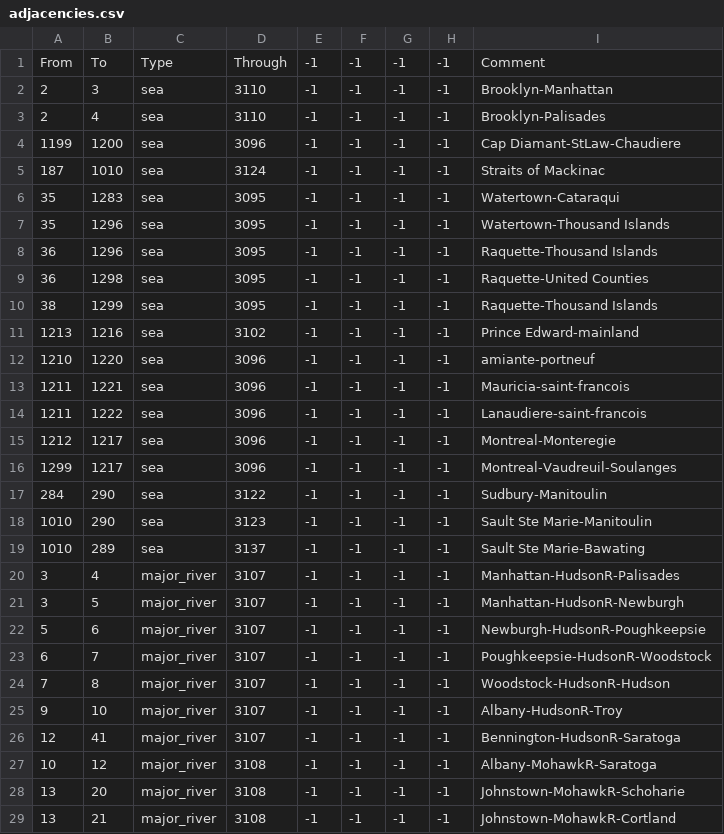
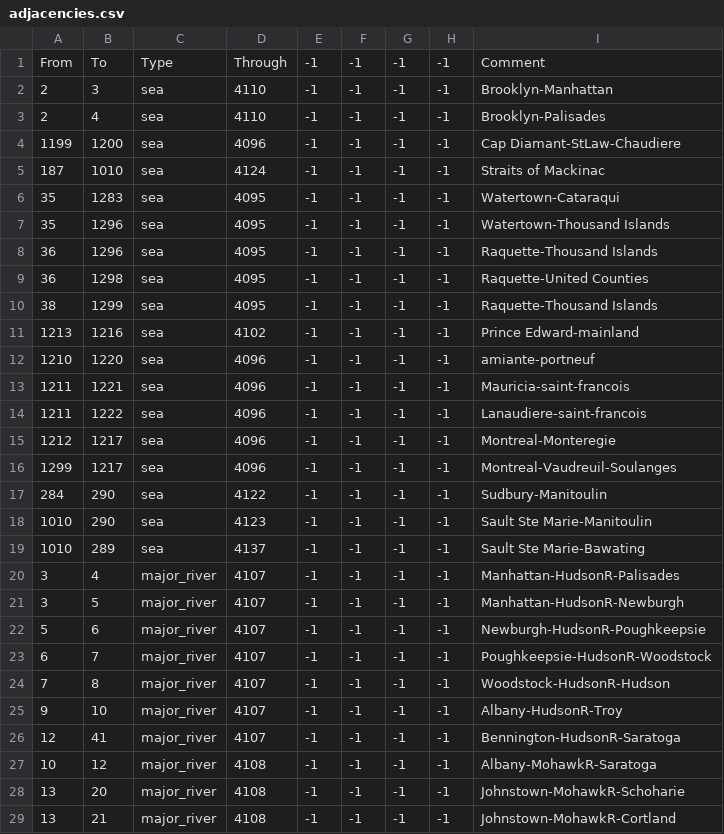
Before and after one commit to Ofaloaf/postapoc, a CSV file: After the End/map/adjacencies.csv, drawn as a sheet; only a part is shown; the diff covers the shown part only.

```diff
--- a/After the End/map/adjacencies.csv
+++ b/After the End/map/adjacencies.csv
@@ -1,29 +1,29 @@
 From;To;Type;Through;-1;-1;-1;-1;Comment
-2;3;sea;3110;-1;-1;-1;-1;Brooklyn-Manhattan
-2;4;sea;3110;-1;-1;-1;-1;Brooklyn-Palisades
-1199;1200;sea;3096;-1;-1;-1;-1;Cap Diamant-StLaw-Chaudiere
-187;1010;sea;3124;-1;-1;-1;-1;Straits of Mackinac
-35;1283;sea;3095;-1;-1;-1;-1;Watertown-Cataraqui
-35;1296;sea;3095;-1;-1;-1;-1;Watertown-Thousand Islands
-36;1296;sea;3095;-1;-1;-1;-1;Raquette-Thousand Islands
-36;1298;sea;3095;-1;-1;-1;-1;Raquette-United Counties
-38;1299;sea;3095;-1;-1;-1;-1;Raquette-Thousand Islands
-1213;1216;sea;3102;-1;-1;-1;-1;Prince Edward-mainland
-1210;1220;sea;3096;-1;-1;-1;-1;amiante-portneuf
-1211;1221;sea;3096;-1;-1;-1;-1;Mauricia-saint-francois
-1211;1222;sea;3096;-1;-1;-1;-1;Lanaudiere-saint-francois
-1212;1217;sea;3096;-1;-1;-1;-1;Montreal-Monteregie
-1299;1217;sea;3096;-1;-1;-1;-1;Montreal-Vaudreuil-Soulanges
-284;290;sea;3122;-1;-1;-1;-1;Sudbury-Manitoulin
-1010;290;sea;3123;-1;-1;-1;-1;Sault Ste Marie-Manitoulin
-1010;289;sea;3137;-1;-1;-1;-1;Sault Ste Marie-Bawating
-3;4;major_river;3107;-1;-1;-1;-1;Manhattan-HudsonR-Palisades
-3;5;major_river;3107;-1;-1;-1;-1;Manhattan-HudsonR-Newburgh
-5;6;major_river;3107;-1;-1;-1;-1;Newburgh-HudsonR-Poughkeepsie
-6;7;major_river;3107;-1;-1;-1;-1;Poughkeepsie-HudsonR-Woodstock
-7;8;major_river;3107;-1;-1;-1;-1;Woodstock-HudsonR-Hudson
-9;10;major_river;3107;-1;-1;-1;-1;Albany-HudsonR-Troy
-12;41;major_river;3107;-1;-1;-1;-1;Bennington-HudsonR-Saratoga
-10;12;major_river;3108;-1;-1;-1;-1;Albany-MohawkR-Saratoga
-13;20;major_river;3108;-1;-1;-1;-1;Johnstown-MohawkR-Schoharie
-13;21;major_river;3108;-1;-1;-1;-1;Johnstown-MohawkR-Cortland
+2;3;sea;4110;-1;-1;-1;-1;Brooklyn-Manhattan
+2;4;sea;4110;-1;-1;-1;-1;Brooklyn-Palisades
+1199;1200;sea;4096;-1;-1;-1;-1;Cap Diamant-StLaw-Chaudiere
+187;1010;sea;4124;-1;-1;-1;-1;Straits of Mackinac
+35;1283;sea;4095;-1;-1;-1;-1;Watertown-Cataraqui
+35;1296;sea;4095;-1;-1;-1;-1;Watertown-Thousand Islands
+36;1296;sea;4095;-1;-1;-1;-1;Raquette-Thousand Islands
+36;1298;sea;4095;-1;-1;-1;-1;Raquette-United Counties
+38;1299;sea;4095;-1;-1;-1;-1;Raquette-Thousand Islands
+1213;1216;sea;4102;-1;-1;-1;-1;Prince Edward-mainland
+1210;1220;sea;4096;-1;-1;-1;-1;amiante-portneuf
+1211;1221;sea;4096;-1;-1;-1;-1;Mauricia-saint-francois
+1211;1222;sea;4096;-1;-1;-1;-1;Lanaudiere-saint-francois
+1212;1217;sea;4096;-1;-1;-1;-1;Montreal-Monteregie
+1299;1217;sea;4096;-1;-1;-1;-1;Montreal-Vaudreuil-Soulanges
+284;290;sea;4122;-1;-1;-1;-1;Sudbury-Manitoulin
+1010;290;sea;4123;-1;-1;-1;-1;Sault Ste Marie-Manitoulin
+1010;289;sea;4137;-1;-1;-1;-1;Sault Ste Marie-Bawating
+3;4;major_river;4107;-1;-1;-1;-1;Manhattan-HudsonR-Palisades
+3;5;major_river;4107;-1;-1;-1;-1;Manhattan-HudsonR-Newburgh
+5;6;major_river;4107;-1;-1;-1;-1;Newburgh-HudsonR-Poughkeepsie
+6;7;major_river;4107;-1;-1;-1;-1;Poughkeepsie-HudsonR-Woodstock
+7;8;major_river;4107;-1;-1;-1;-1;Woodstock-HudsonR-Hudson
+9;10;major_river;4107;-1;-1;-1;-1;Albany-HudsonR-Troy
+12;41;major_river;4107;-1;-1;-1;-1;Bennington-HudsonR-Saratoga
+10;12;major_river;4108;-1;-1;-1;-1;Albany-MohawkR-Saratoga
+13;20;major_river;4108;-1;-1;-1;-1;Johnstown-MohawkR-Schoharie
+13;21;major_river;4108;-1;-1;-1;-1;Johnstown-MohawkR-Cortland
```
Also changed, not shown: 65 edited cells elsewhere in this file, After the End/localisation/AMERICA.csv, After the End/map/definition.csv, 3 other files.
